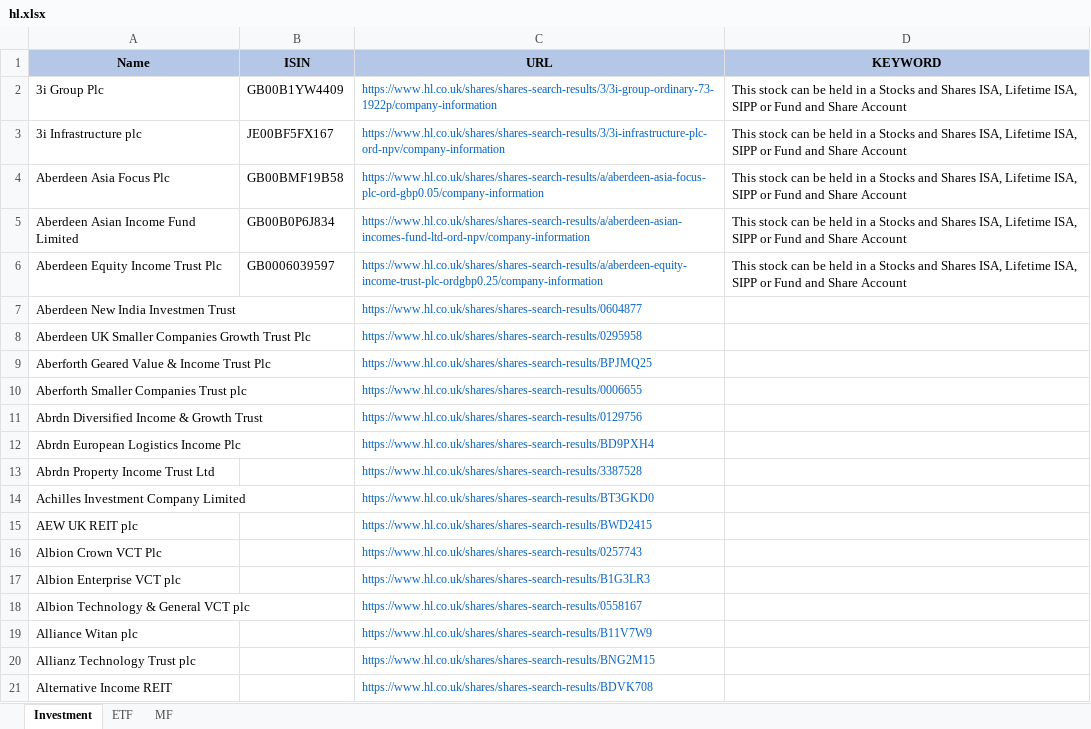
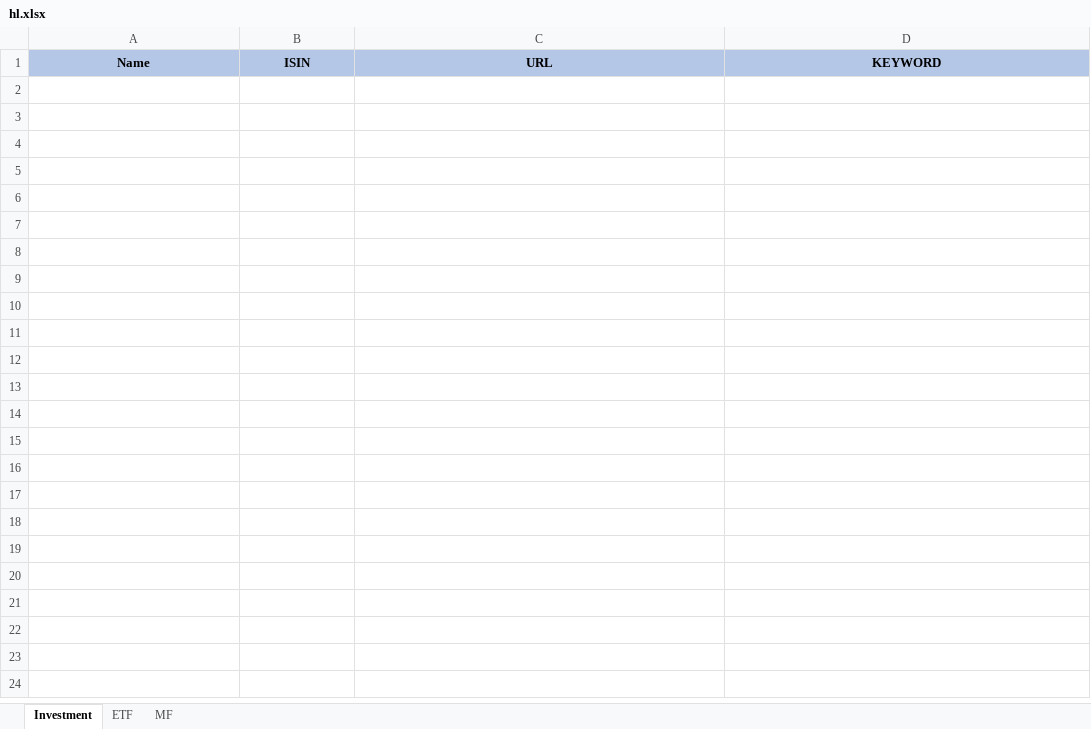
Before and after one commit to amineautomation2/concurrent, an Excel workbook: spreadsheet/hl.xlsx, sheet Investment, drawn as a sheet; only a part is shown; values as stored, in another font and other column widths than the file's, no borders; the diff covers the shown part only; the diff names each change by its address in the sheet, - before the commit and + after, or states it on an @@ line.

```diff
--- a/spreadsheet/hl.xlsx (sheet Investment)
+++ b/spreadsheet/hl.xlsx (sheet Investment)
-row 2: 3i Group Plc | GB00B1YW4409 | https://www.hl.co.uk/shares/shares-search-results/3/3i-group-ordinary-73-1922p/company-information | This stock can be held in a Stocks and Shares ISA, Lifetime ISA, SIPP or Fund and Share Account
-row 3: 3i Infrastructure plc | JE00BF5FX167 | https://www.hl.co.uk/shares/shares-search-results/3/3i-infrastructure-plc-ord-npv/company-information | This stock can be held in a Stocks and Shares ISA, Lifetime ISA, SIPP or Fund and Share Account
-row 4: Aberdeen Asia Focus Plc | GB00BMF19B58 | https://www.hl.co.uk/shares/shares-search-results/a/aberdeen-asia-focus-plc-ord-gbp0.05/company-information | This stock can be held in a Stocks and Shares ISA, Lifetime ISA, SIPP or Fund and Share Account
-row 5: Aberdeen Asian Income Fund Limited | GB00B0P6J834 | https://www.hl.co.uk/shares/shares-search-results/a/aberdeen-asian-incomes-fund-ltd-ord-npv/company-information | This stock can be held in a Stocks and Shares ISA, Lifetime ISA, SIPP or Fund and Share Account
-row 6: Aberdeen Equity Income Trust Plc | GB0006039597 | https://www.hl.co.uk/shares/shares-search-results/a/aberdeen-equity-income-trust-plc-ordgbp0.25/company-information | This stock can be held in a Stocks and Shares ISA, Lifetime ISA, SIPP or Fund and Share Account
-row 7: Aberdeen New India Investmen Trust |  | https://www.hl.co.uk/shares/shares-search-results/0604877
-row 8: Aberdeen UK Smaller Companies Growth Trust Plc |  | https://www.hl.co.uk/shares/shares-search-results/0295958
-row 9: Aberforth Geared Value & Income Trust Plc |  | https://www.hl.co.uk/shares/shares-search-results/BPJMQ25
-row 10: Aberforth Smaller Companies Trust plc |  | https://www.hl.co.uk/shares/shares-search-results/0006655
-row 11: Abrdn Diversified Income & Growth Trust |  | https://www.hl.co.uk/shares/shares-search-results/0129756
-row 12: Abrdn European Logistics Income Plc |  | https://www.hl.co.uk/shares/shares-search-results/BD9PXH4
-row 13: Abrdn Property Income Trust Ltd |  | https://www.hl.co.uk/shares/shares-search-results/3387528
-row 14: Achilles Investment Company Limited |  | https://www.hl.co.uk/shares/shares-search-results/BT3GKD0
-row 15: AEW UK REIT plc |  | https://www.hl.co.uk/shares/shares-search-results/BWD2415
-row 16: Albion Crown VCT Plc |  | https://www.hl.co.uk/shares/shares-search-results/0257743
-row 17: Albion Enterprise VCT plc |  | https://www.hl.co.uk/shares/shares-search-results/B1G3LR3
-row 18: Albion Technology & General VCT plc |  | https://www.hl.co.uk/shares/shares-search-results/0558167
-row 19: Alliance Witan plc |  | https://www.hl.co.uk/shares/shares-search-results/B11V7W9
-row 20: Allianz Technology Trust plc |  | https://www.hl.co.uk/shares/shares-search-results/BNG2M15
-row 21: Alternative Income REIT |  | https://www.hl.co.uk/shares/shares-search-results/BDVK708
```
Also changed, not shown: 290 removed rows elsewhere in this sheet, sheet MF, sheet ETF.
